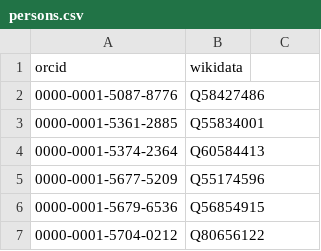
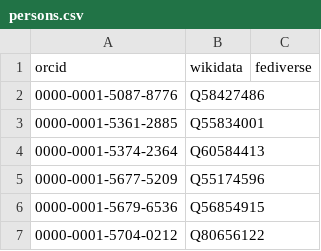
Before and after one commit to codecheckers/register, a CSV file: persons.csv, drawn as a sheet; only a part is shown; the diff names each change by its address in the sheet, - before the commit and + after, or states it on an @@ line.

Commit message:
add fediverse and hashtags columns for people and venues, see #217

```diff
--- a/persons.csv
+++ b/persons.csv
-C1: (empty)
+C1: fediverse
```
Also changed, not shown: venues.csv, 2 other files.
